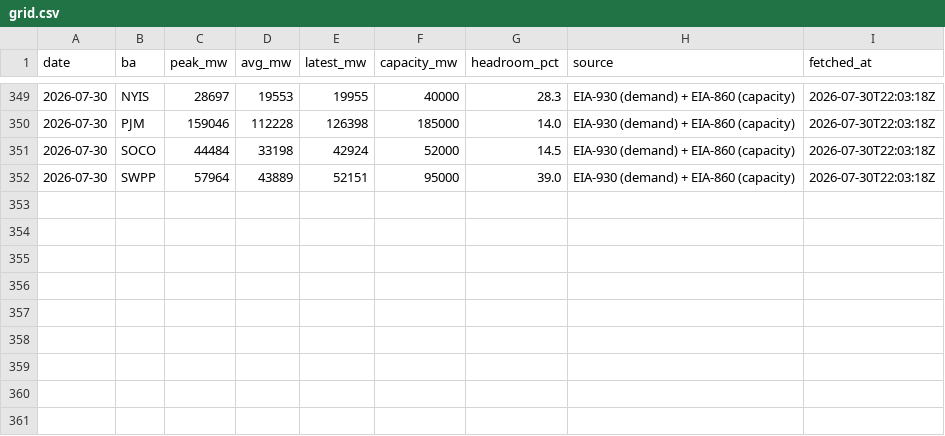
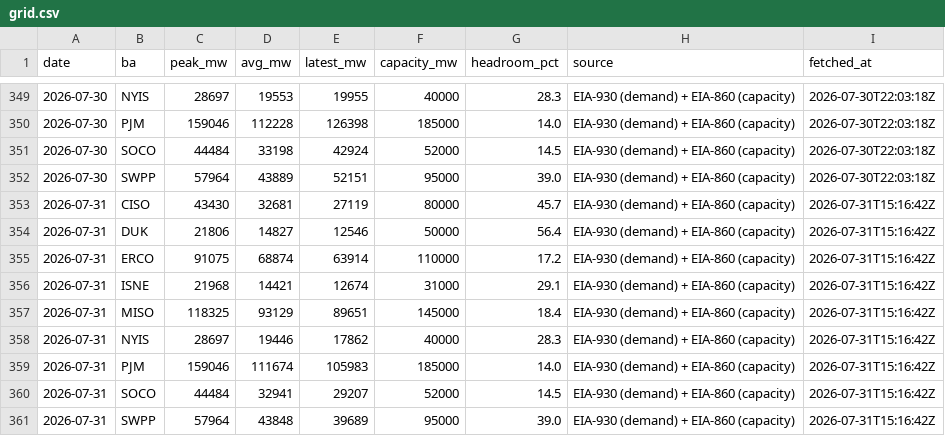
Before and after one commit to vijay-sachdeva/us-ai-infra, a CSV file: data/history/grid.csv, drawn as a sheet; only a part is shown, gaps mark what is left out; the diff names each change by its address in the sheet, - before the commit and + after, or states it on an @@ line.

```diff
--- a/data/history/grid.csv
+++ b/data/history/grid.csv
+row 353: 2026-07-31 | CISO | 43430 | 32681 | 27119 | 80000 | 45.7 | EIA-930 (demand) + EIA-860 (capacity) | 2026-07-31T15:16:42Z
+row 354: 2026-07-31 | DUK | 21806 | 14827 | 12546 | 50000 | 56.4 | EIA-930 (demand) + EIA-860 (capacity) | 2026-07-31T15:16:42Z
+row 355: 2026-07-31 | ERCO | 91075 | 68874 | 63914 | 110000 | 17.2 | EIA-930 (demand) + EIA-860 (capacity) | 2026-07-31T15:16:42Z
+row 356: 2026-07-31 | ISNE | 21968 | 14421 | 12674 | 31000 | 29.1 | EIA-930 (demand) + EIA-860 (capacity) | 2026-07-31T15:16:42Z
+row 357: 2026-07-31 | MISO | 118325 | 93129 | 89651 | 145000 | 18.4 | EIA-930 (demand) + EIA-860 (capacity) | 2026-07-31T15:16:42Z
+row 358: 2026-07-31 | NYIS | 28697 | 19446 | 17862 | 40000 | 28.3 | EIA-930 (demand) + EIA-860 (capacity) | 2026-07-31T15:16:42Z
+row 359: 2026-07-31 | PJM | 159046 | 111674 | 105983 | 185000 | 14.0 | EIA-930 (demand) + EIA-860 (capacity) | 2026-07-31T15:16:42Z
+row 360: 2026-07-31 | SOCO | 44484 | 32941 | 29207 | 52000 | 14.5 | EIA-930 (demand) + EIA-860 (capacity) | 2026-07-31T15:16:42Z
+row 361: 2026-07-31 | SWPP | 57964 | 43848 | 39689 | 95000 | 39.0 | EIA-930 (demand) + EIA-860 (capacity) | 2026-07-31T15:16:42Z
```
Also changed, not shown: data/history/gpu_prices.csv, data/history/power_econ.csv, 10 other files.
